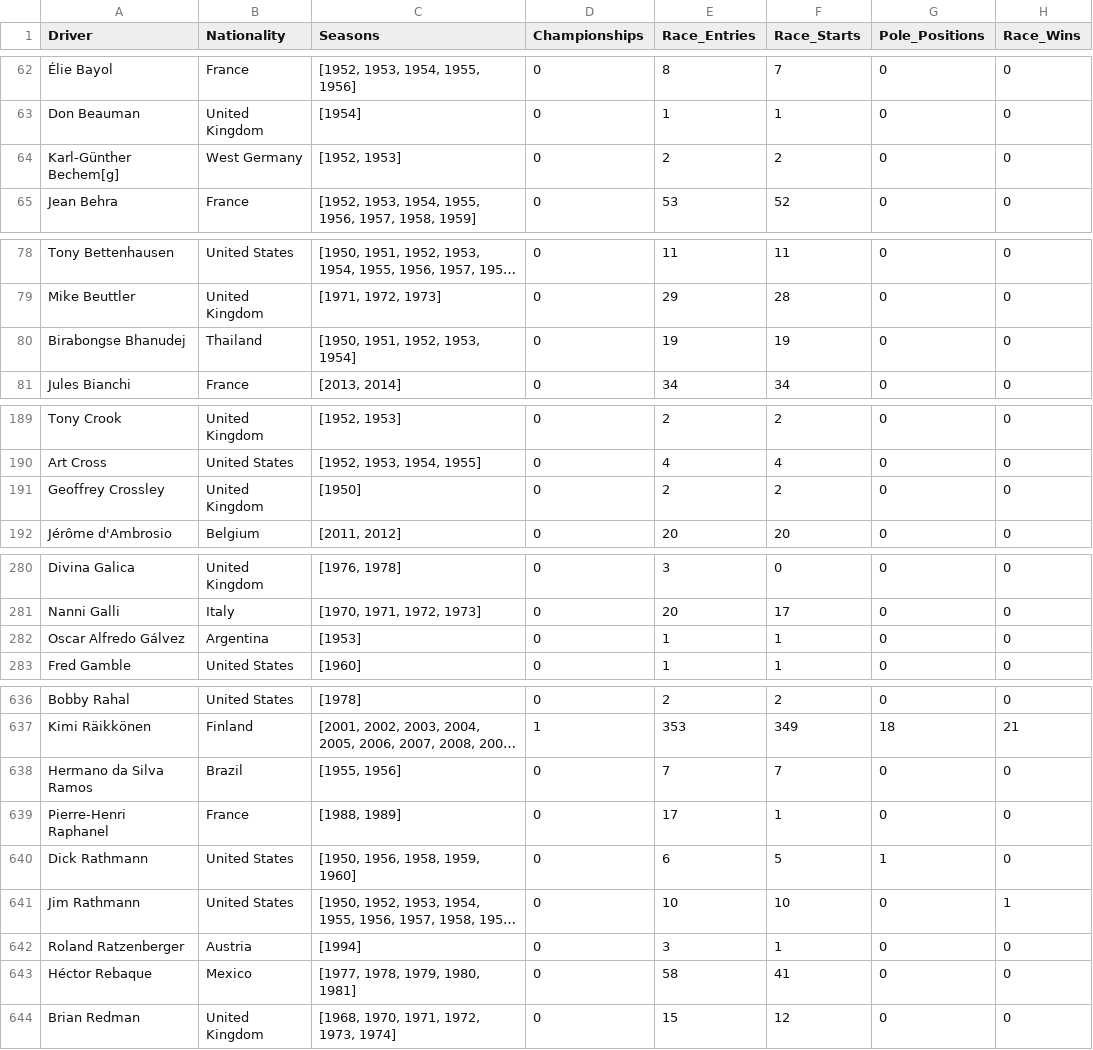
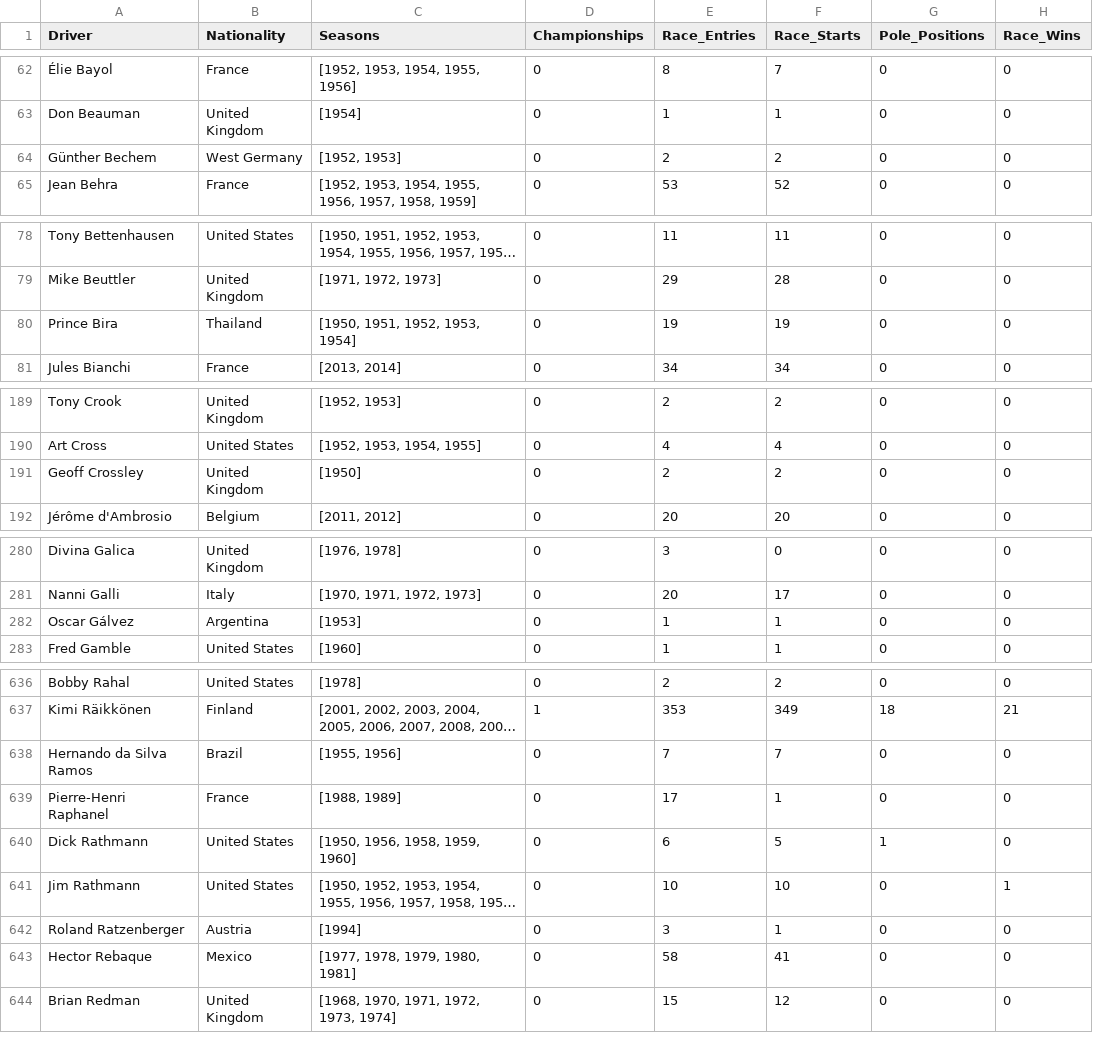
Before and after one commit to Denchan-san/Formula1_datasets, a CSV file: input_csv/F1Drivers_Dataset.csv, drawn as a sheet; only a part is shown, gaps mark what is left out; long unchanged cells end in …; the diff covers the shown part only; the diff names each change by its address in the sheet, - before the commit and + after, or states it on an @@ line.

```diff
--- a/input_csv/F1Drivers_Dataset.csv
+++ b/input_csv/F1Drivers_Dataset.csv
-A64 (Driver): Karl-Günther Bechem[g]
+A64 (Driver): Günther Bechem
-A80 (Driver): Birabongse Bhanudej
+A80 (Driver): Prince Bira
-A191 (Driver): Geoffrey Crossley
+A191 (Driver): Geoff Crossley
-A282 (Driver): Oscar Alfredo Gálvez
+A282 (Driver): Oscar Gálvez
-A638 (Driver): Hermano da Silva Ramos
+A638 (Driver): Hernando da Silva Ramos
-A643 (Driver): Héctor Rebaque
+A643 (Driver): Hector Rebaque
```
Also changed, not shown: 21 edited cells elsewhere in this file, 4 other files.
